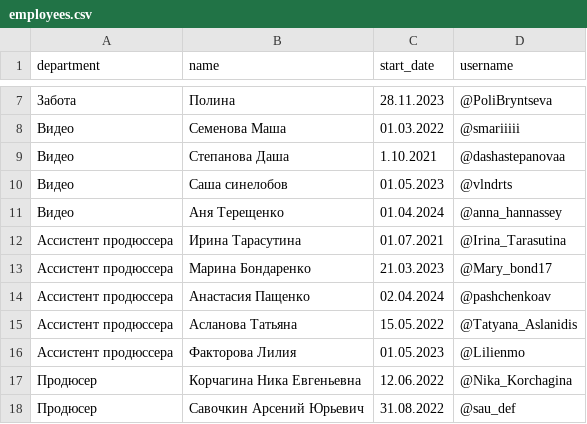
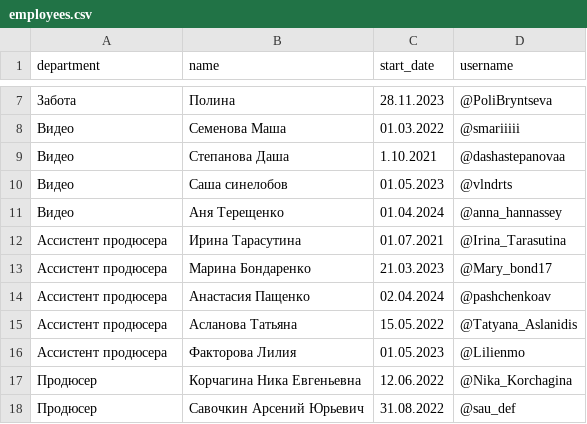
Before and after one commit to antarasdev/also-bot, a CSV file: employees.csv, drawn as a sheet; only a part is shown, gaps mark what is left out; the diff covers the shown part only.

```diff
--- a/employees.csv
+++ b/employees.csv
@@ -11,7 +11,7 @@ department,name,start_date,username
 Видео,Аня Терещенко,01.04.2024,@anna_hannassey
-Ассистент продюссера,Ирина Тарасутина,01.07.2021,@Irina_Tarasutina
-Ассистент продюссера,Марина Бондаренко,21.03.2023,@Mary_bond17
-Ассистент продюссера,Анастасия Пащенко,02.04.2024,@pashchenkoav
-Ассистент продюссера,Асланова Татьяна,15.05.2022,@Tatyana_Aslanidis
-Ассистент продюссера,Факторова Лилия,01.05.2023,@Lilienmo
+Ассистент продюсера,Ирина Тарасутина,01.07.2021,@Irina_Tarasutina
+Ассистент продюсера,Марина Бондаренко,21.03.2023,@Mary_bond17
+Ассистент продюсера,Анастасия Пащенко,02.04.2024,@pashchenkoav
+Ассистент продюсера,Асланова Татьяна,15.05.2022,@Tatyana_Aslanidis
+Ассистент продюсера,Факторова Лилия,01.05.2023,@Lilienmo
 Продюсер,Корчагина Ника Евгеньевна,12.06.2022,@Nika_Korchagina
```
Also changed, not shown: 21 edited cells elsewhere in this file, 1 other file.
